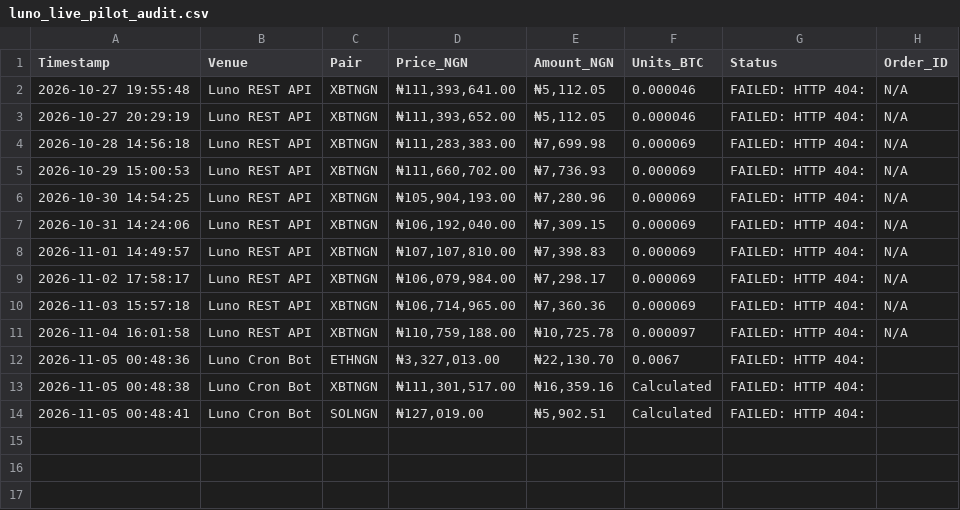
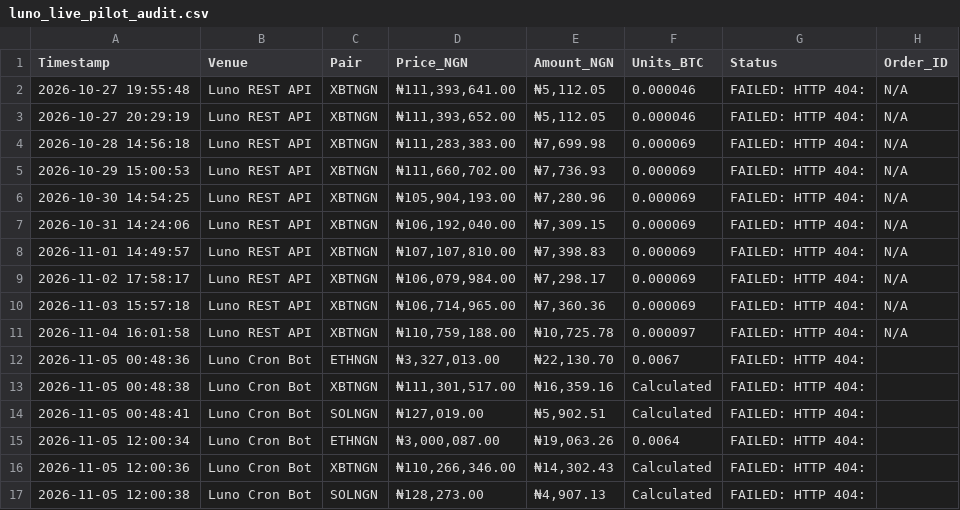
Before and after one commit to bamideleadedeji/crypto-volatility-engine, a CSV file: luno_live_pilot_audit.csv, drawn as a sheet.

```diff
--- a/luno_live_pilot_audit.csv
+++ b/luno_live_pilot_audit.csv
@@ -14 +14,4 @@ Timestamp,Venue,Pair,Price_NGN,Amount_NGN,Units_BTC,Status,Order_ID
 2026-11-05 00:48:41,Luno Cron Bot,SOLNGN,"₦127,019.00","₦5,902.51",Calculated,FAILED: HTTP 404:
+2026-11-05 12:00:34,Luno Cron Bot,ETHNGN,"₦3,000,087.00","₦19,063.26",0.0064,FAILED: HTTP 404:
+2026-11-05 12:00:36,Luno Cron Bot,XBTNGN,"₦110,266,346.00","₦14,302.43",Calculated,FAILED: HTTP 404:
+2026-11-05 12:00:38,Luno Cron Bot,SOLNGN,"₦128,273.00","₦4,907.13",Calculated,FAILED: HTTP 404:
```
